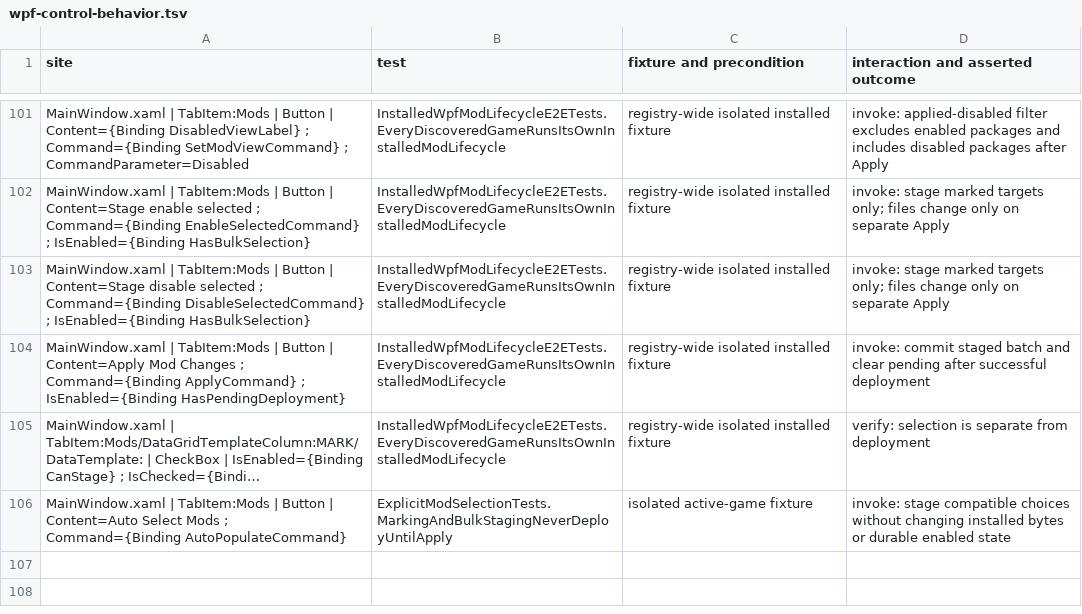
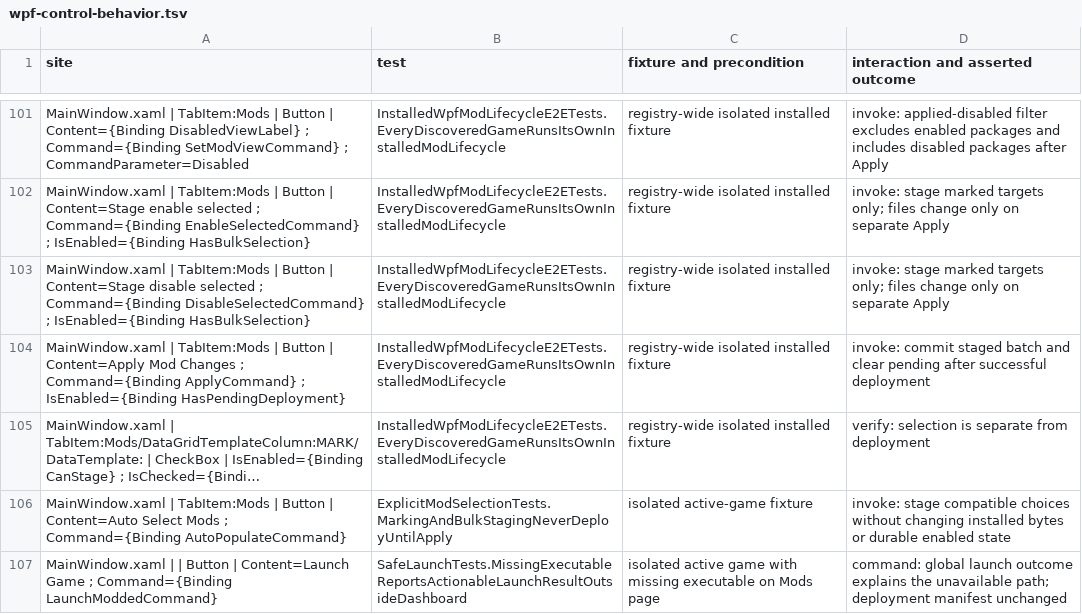
Before and after one commit to fengie/Heaven-Mod_Manager, a TSV file: docs/verification/wpf-control-behavior.tsv, drawn as a sheet; only a part is shown, gaps mark what is left out; long unchanged cells end in …; the diff names each change by its address in the sheet, - before the commit and + after, or states it on an @@ line.

Commit message:
Register new WPF control sites and strengthen launch/layout regression assertions

```diff
--- a/docs/verification/wpf-control-behavior.tsv
+++ b/docs/verification/wpf-control-behavior.tsv
+row 107: MainWindow.xaml | | Button | Content=Launch Game ; Command={Binding LaunchModdedCommand} | SafeLaunchTests.MissingExecutableReportsActionableLaunchResultOutsideDashboard | isolated active game with missing executable on Mods page | command: global launch outcome explains the unavailable path; deployment manifest unchanged
```
Also changed, not shown: 3 other files.
